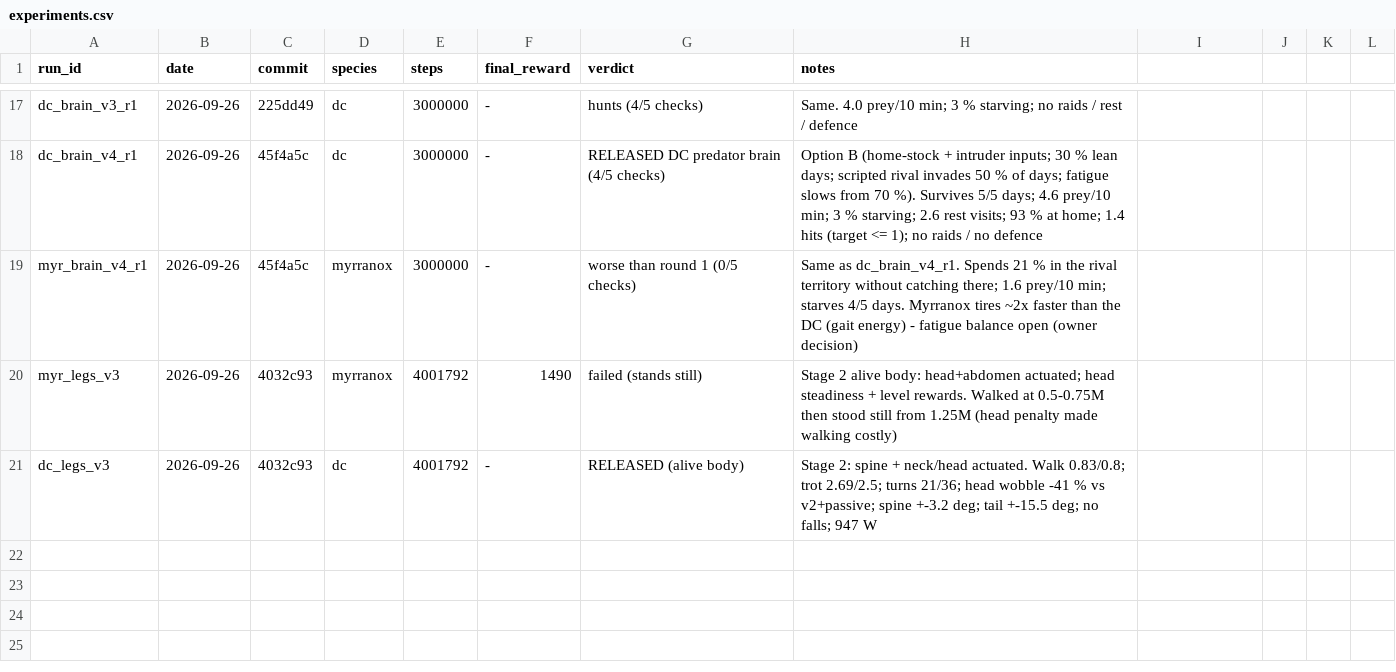
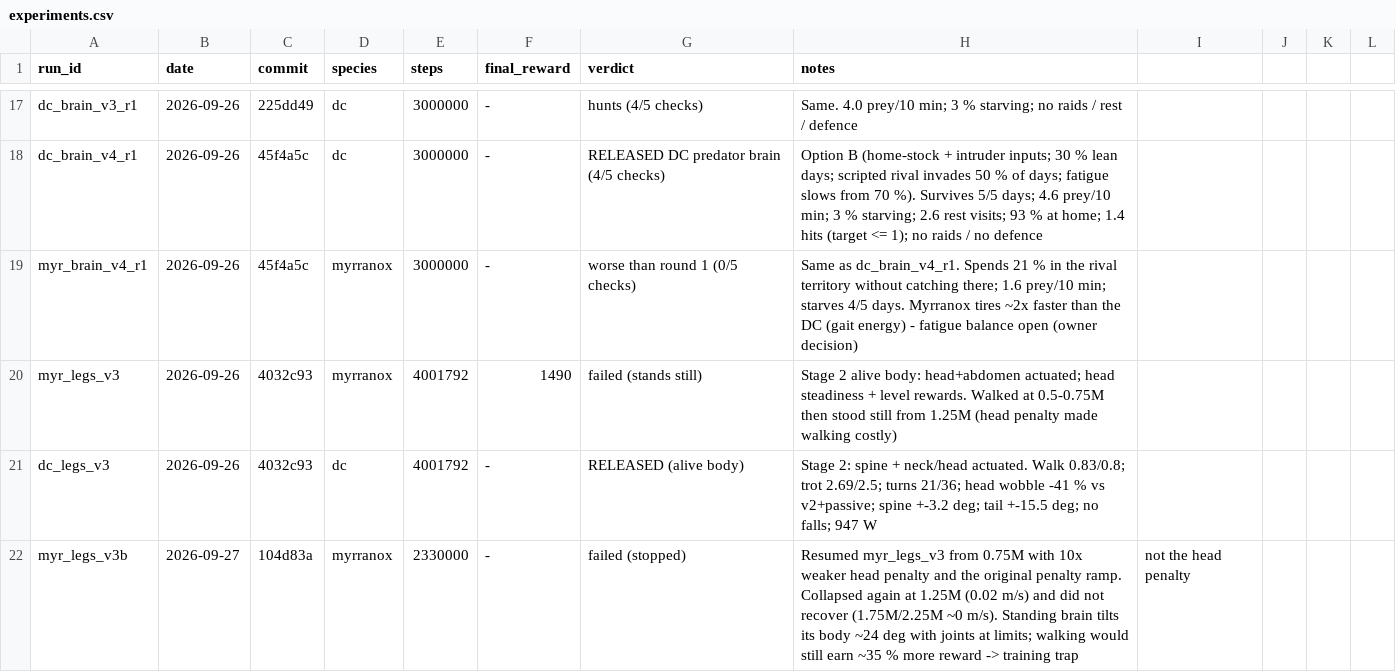
Before and after one commit to xTh0masx/Reinforcement_Learning_Creature, a CSV file: docs/experiments.csv, drawn as a sheet; only a part is shown, gaps mark what is left out; the diff names each change by its address in the sheet, - before the commit and + after, or states it on an @@ line.

```diff
--- a/docs/experiments.csv
+++ b/docs/experiments.csv
+row 22: myr_legs_v3b | 2026-09-27 | 104d83a | myrranox | 2330000 | - | failed (stopped) | Resumed myr_legs_v3 from 0.75M with 10x weaker head penalty and the original penalty ramp. Collapsed again at 1.25M (0.02 m/s) and did not recover (1.75M/2.25M ~0 m/s). Standing brain tilts its body ~24 deg with joints at limits; walking would still earn ~35 % more reward -> training trap | not the head penalty
```
Also changed, not shown: 1 other file.
